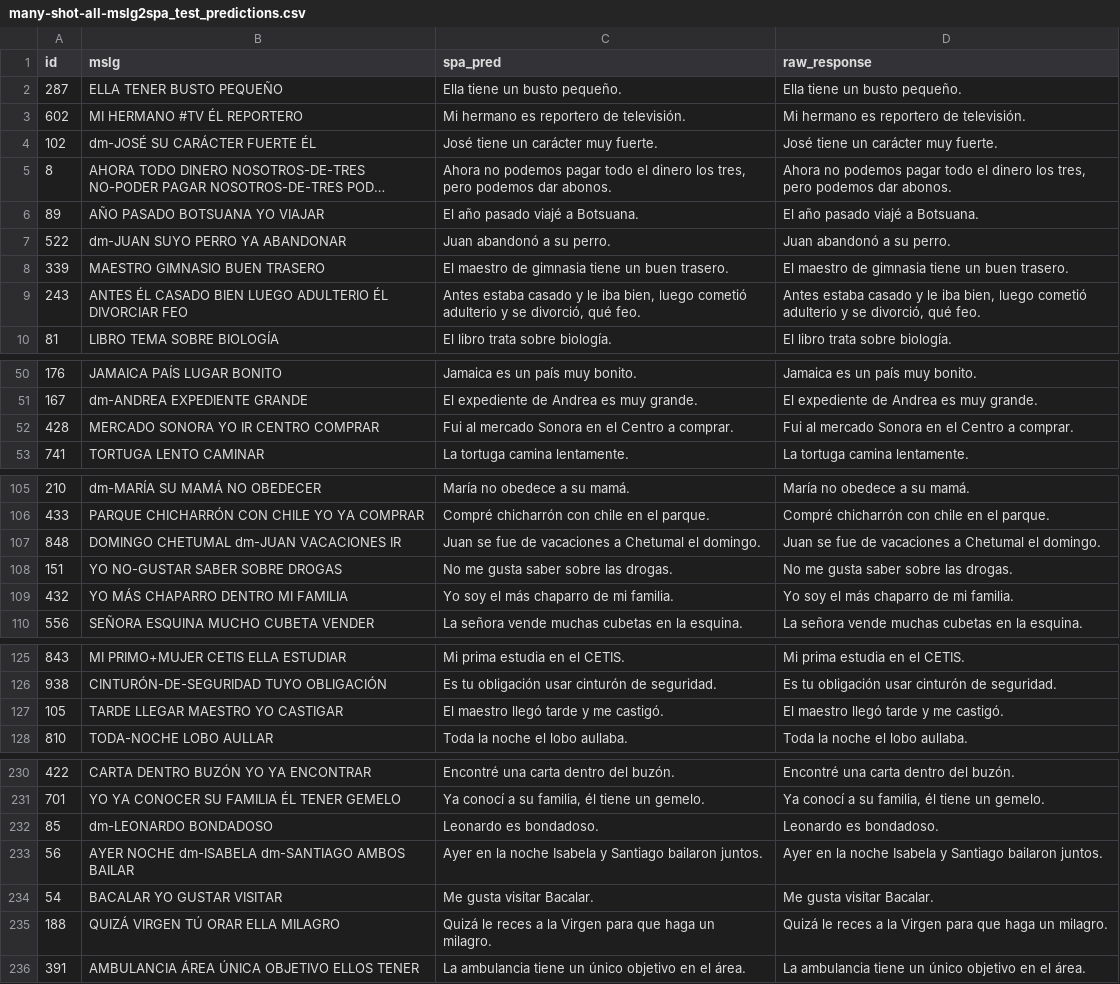
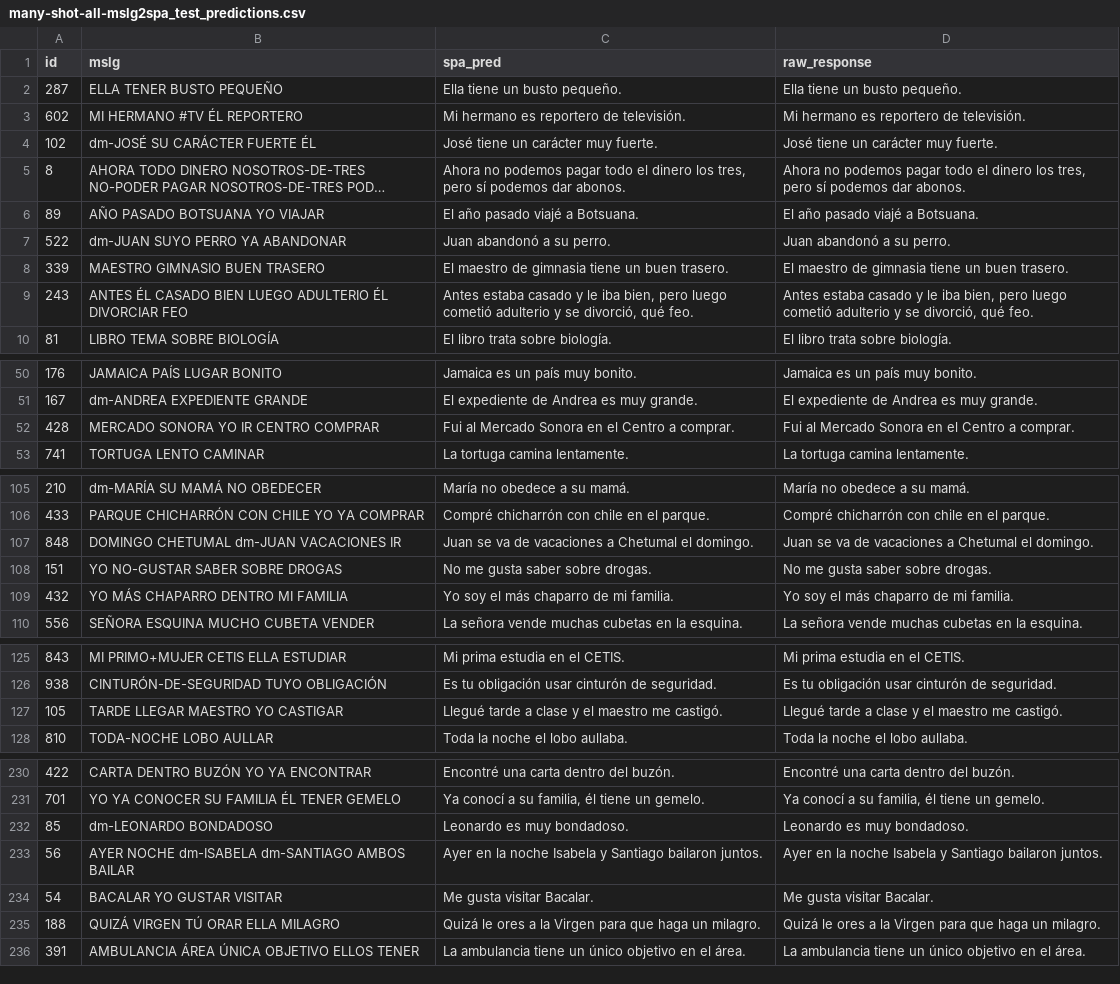
Before and after one commit to MelanySaez/mslg-spa-2026, a CSV file: enfoque8/enfoque8.1/results/many-shot/many-shot-all-mslg2spa_test_predictions.csv, drawn as a sheet; only a part is shown, gaps mark what is left out; long unchanged cells end in …; the diff covers the shown part only; the diff names each change by its address in the sheet, - before the commit and + after, or states it on an @@ line.

```diff
--- a/enfoque8/enfoque8.1/results/many-shot/many-shot-all-mslg2spa_test_predictions.csv
+++ b/enfoque8/enfoque8.1/results/many-shot/many-shot-all-mslg2spa_test_predictions.csv
-C5 (spa_pred): …tres, pero podemos dar…
+C5 (spa_pred): …tres, pero sí podemos dar…
-D5 (raw_response): …tres, pero podemos dar…
+D5 (raw_response): …tres, pero sí podemos dar…
-C9 (spa_pred): …iba bien, luego cometió…
+C9 (spa_pred): …iba bien, pero luego cometió…
-D9 (raw_response): …iba bien, luego cometió…
+D9 (raw_response): …iba bien, pero luego cometió…
-C52 (spa_pred): Fui al mercado Sonora en el Centro a comprar.
+C52 (spa_pred): Fui al Mercado Sonora en el Centro a comprar.
-D52 (raw_response): Fui al mercado Sonora en el Centro a comprar.
+D52 (raw_response): Fui al Mercado Sonora en el Centro a comprar.
-C107 (spa_pred): Juan se fue de vacaciones…
+C107 (spa_pred): Juan se va de vacaciones…
-D107 (raw_response): Juan se fue de vacaciones…
+D107 (raw_response): Juan se va de vacaciones…
-C108 (spa_pred): No me gusta saber sobre las drogas.
+C108 (spa_pred): No me gusta saber sobre drogas.
-D108 (raw_response): No me gusta saber sobre las drogas.
+D108 (raw_response): No me gusta saber sobre drogas.
-C127 (spa_pred): El maestro llegó tarde y me castigó.
+C127 (spa_pred): Llegué tarde a clase y el maestro me castigó.
-D127 (raw_response): El maestro llegó tarde y me castigó.
+D127 (raw_response): Llegué tarde a clase y el maestro me castigó.
-C232 (spa_pred): Leonardo es bondadoso.
+C232 (spa_pred): Leonardo es muy bondadoso.
-D232 (raw_response): Leonardo es bondadoso.
+D232 (raw_response): Leonardo es muy bondadoso.
-C235 (spa_pred): Quizá le reces a la…
+C235 (spa_pred): Quizá le ores a la…
-D235 (raw_response): Quizá le reces a la…
+D235 (raw_response): Quizá le ores a la…
```
Also changed, not shown: 28 edited cells elsewhere in this file, enfoque8/enfoque8.1/results/many-shot/many-shot-all-mslg2spa_results.csv, 3 other files.
